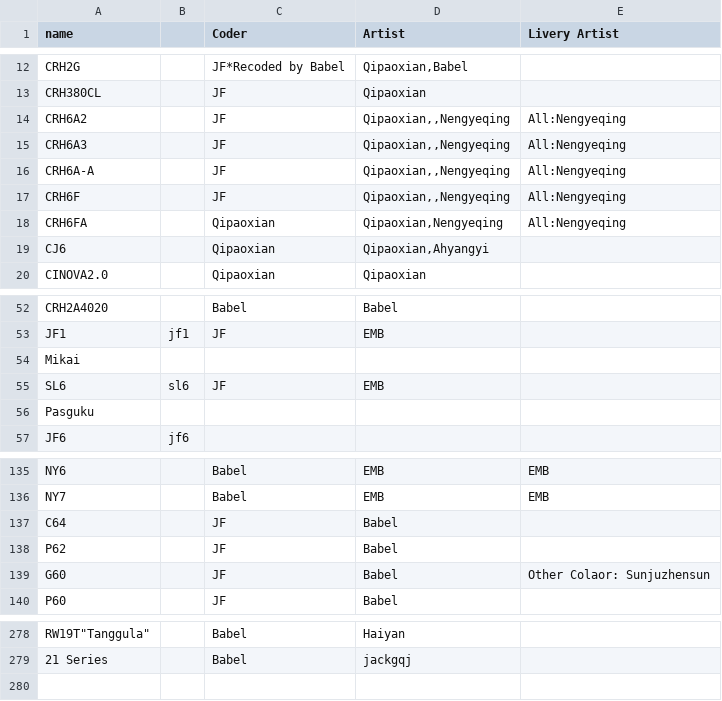
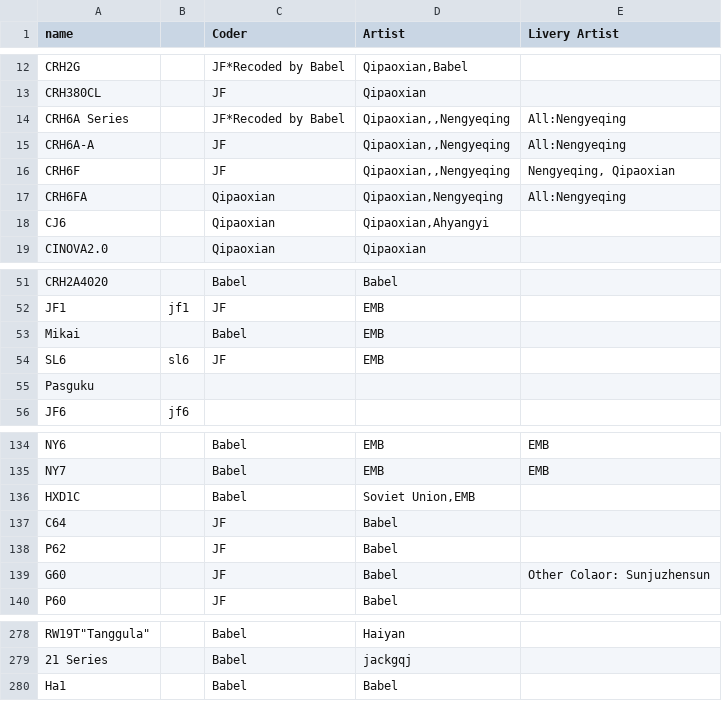
Before and after one commit to kaitokiwa2020/China-Set-Trains, a CSV file: docs/contributor.csv, drawn as a sheet; only a part is shown, gaps mark what is left out.

```diff
--- a/docs/contributor.csv
+++ b/docs/contributor.csv
@@ -13,6 +13,5 @@ CRH2G,,JF*Recoded by Babel,"Qipaoxian,Babel",
 CRH380CL,,JF,Qipaoxian,
-CRH6A2,,JF,"Qipaoxian,,Nengyeqing",All:Nengyeqing
-CRH6A3,,JF,"Qipaoxian,,Nengyeqing",All:Nengyeqing
+CRH6A Series,,JF*Recoded by Babel,"Qipaoxian,,Nengyeqing",All:Nengyeqing
 CRH6A-A,,JF,"Qipaoxian,,Nengyeqing",All:Nengyeqing
-CRH6F,,JF,"Qipaoxian,,Nengyeqing",All:Nengyeqing
+CRH6F,,JF,"Qipaoxian,,Nengyeqing","Nengyeqing, Qipaoxian"
 CRH6FA,,Qipaoxian,"Qipaoxian,Nengyeqing",All:Nengyeqing
@@ -53,3 +52,3 @@ CRH2A4020,,Babel,Babel,
 JF1,jf1,JF,EMB,
-Mikai,,,,
+Mikai,,Babel,EMB,
 SL6,sl6,JF,EMB,
@@ -136,2 +135,3 @@ NY6,,Babel,EMB,EMB
 NY7,,Babel,EMB,EMB
+HXD1C,,Babel,"Soviet Union,EMB",
 C64,,JF,Babel,
@@ -279 +279,2 @@ RW19T"Tanggula",,Babel,Haiyan,
 21 Series,,Babel,jackgqj,
+Ha1,,Babel,Babel
```
Also changed, not shown: docs/str.csv, 15 other files.
